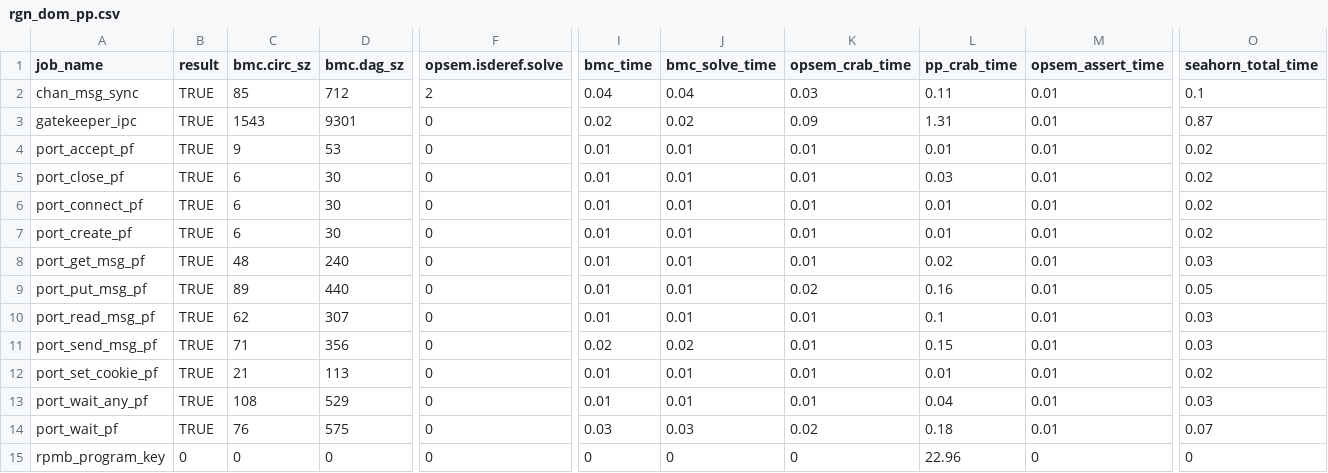
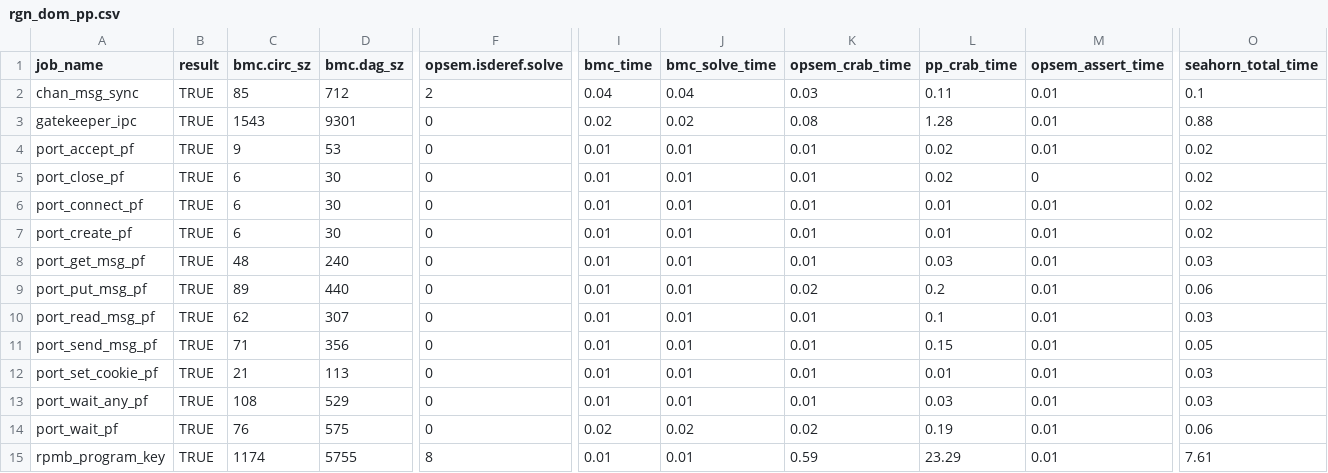
Before and after one commit to LinerSu/exper_data, a CSV file: verifyTrusty/rgn_dom_pp.csv, drawn as a sheet; only a part is shown, gaps mark what is left out; the diff covers the shown part only; the diff names each change by its address in the sheet, - before the commit and + after, or states it on an @@ line.

Commit message:
data: add trusty rgn data

```diff
--- a/verifyTrusty/rgn_dom_pp.csv
+++ b/verifyTrusty/rgn_dom_pp.csv
-K3 (opsem_crab_time): 0.09
+K3 (opsem_crab_time): 0.08
-L3 (pp_crab_time): 1.31
+L3 (pp_crab_time): 1.28
-O3 (seahorn_total_time): 0.87
+O3 (seahorn_total_time): 0.88
-L4 (pp_crab_time): 0.01
+L4 (pp_crab_time): 0.02
-L5 (pp_crab_time): 0.03
+L5 (pp_crab_time): 0.02
-M5 (opsem_assert_time): 0.01
+M5 (opsem_assert_time): 0
-L8 (pp_crab_time): 0.02
+L8 (pp_crab_time): 0.03
-L9 (pp_crab_time): 0.16
+L9 (pp_crab_time): 0.2
-O9 (seahorn_total_time): 0.05
+O9 (seahorn_total_time): 0.06
-I11 (bmc_time): 0.02
+I11 (bmc_time): 0.01
-J11 (bmc_solve_time): 0.02
+J11 (bmc_solve_time): 0.01
-O11 (seahorn_total_time): 0.03
+O11 (seahorn_total_time): 0.05
-O12 (seahorn_total_time): 0.02
+O12 (seahorn_total_time): 0.03
-L13 (pp_crab_time): 0.04
+L13 (pp_crab_time): 0.03
-I14 (bmc_time): 0.03
+I14 (bmc_time): 0.02
-J14 (bmc_solve_time): 0.03
+J14 (bmc_solve_time): 0.02
-L14 (pp_crab_time): 0.18
+L14 (pp_crab_time): 0.19
-O14 (seahorn_total_time): 0.07
+O14 (seahorn_total_time): 0.06
-B15 (result): 0
+B15 (result): TRUE
-C15 (bmc.circ_sz): 0
+C15 (bmc.circ_sz): 1174
-D15 (bmc.dag_sz): 0
+D15 (bmc.dag_sz): 5755
-F15 (opsem.isderef.solve): 0
+F15 (opsem.isderef.solve): 8
-I15 (bmc_time): 0
+I15 (bmc_time): 0.01
-J15 (bmc_solve_time): 0
+J15 (bmc_solve_time): 0.01
-K15 (opsem_crab_time): 0
+K15 (opsem_crab_time): 0.59
-L15 (pp_crab_time): 22.96
+L15 (pp_crab_time): 23.29
-M15 (opsem_assert_time): 0
+M15 (opsem_assert_time): 0.01
-O15 (seahorn_total_time): 0
+O15 (seahorn_total_time): 7.61
```
Also changed, not shown: 56 edited cells elsewhere in this file.
